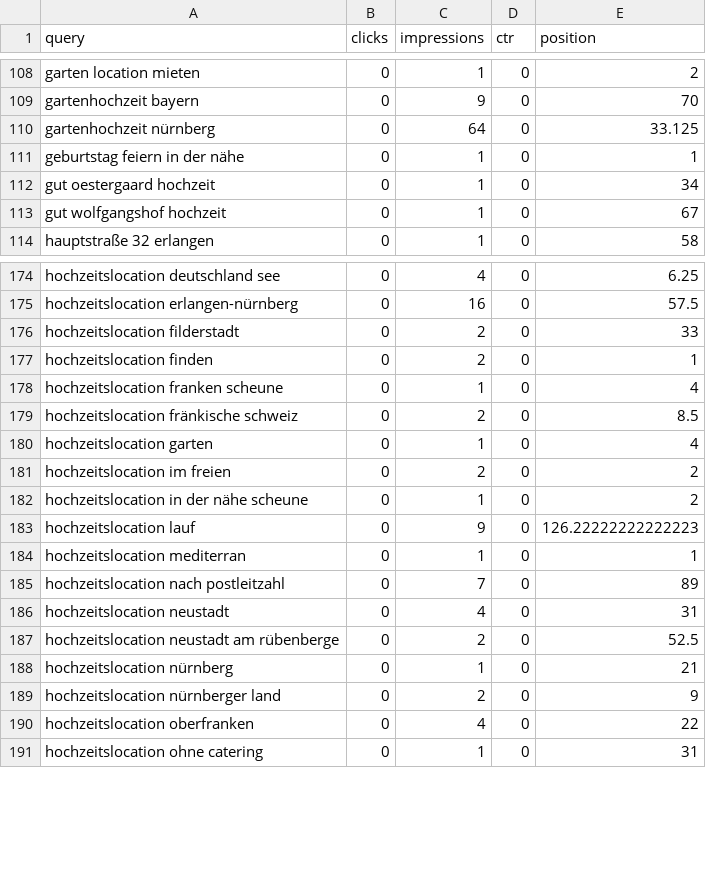
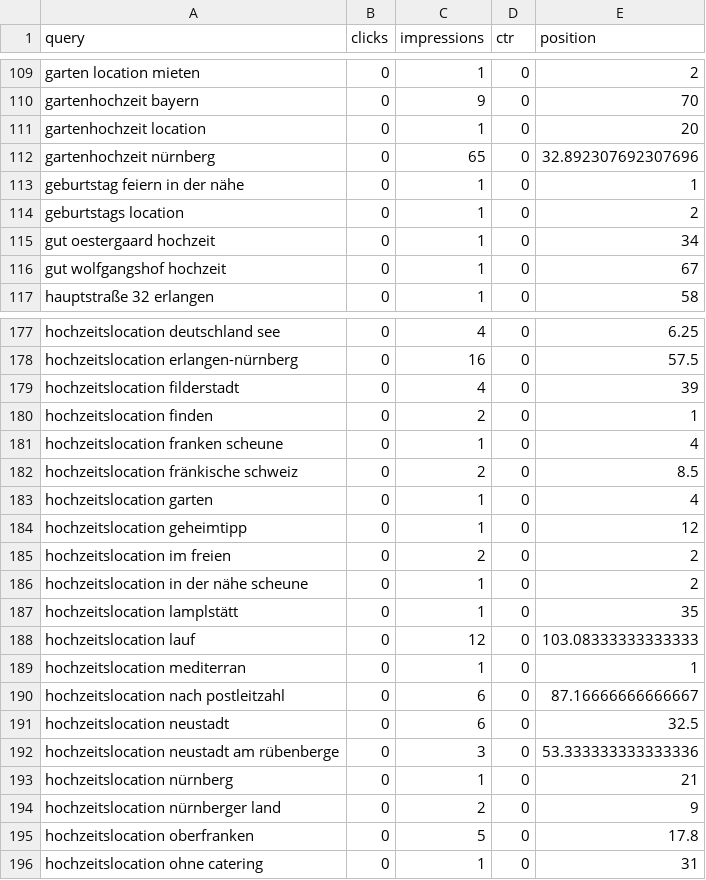
Before and after one commit to jonashildenbrand2710/landgut-seebuehne-vercel, a CSV file: docs/migration/google-search-console/search-queries.csv, drawn as a sheet; only a part is shown, gaps mark what is left out; the diff covers the shown part only.

```diff
--- a/docs/migration/google-search-console/search-queries.csv
+++ b/docs/migration/google-search-console/search-queries.csv
@@ -109,4 +110,6 @@ garten location mieten,0,1,0,2
 gartenhochzeit bayern,0,9,0,70
-gartenhochzeit nürnberg,0,64,0,33.125
+gartenhochzeit location,0,1,0,20
+gartenhochzeit nürnberg,0,65,0,32.892307692307696
 geburtstag feiern in der nähe,0,1,0,1
+geburtstags location,0,1,0,2
 gut oestergaard hochzeit,0,1,0,34
@@ -175,3 +178,3 @@ hochzeitslocation deutschland see,0,4,0,6.25
 hochzeitslocation erlangen-nürnberg,0,16,0,57.5
-hochzeitslocation filderstadt,0,2,0,33
+hochzeitslocation filderstadt,0,4,0,39
 hochzeitslocation finden,0,2,0,1
@@ -180,12 +183,14 @@ hochzeitslocation fränkische schweiz,0,2,0,8.5
 hochzeitslocation garten,0,1,0,4
+hochzeitslocation geheimtipp,0,1,0,12
 hochzeitslocation im freien,0,2,0,2
 hochzeitslocation in der nähe scheune,0,1,0,2
-hochzeitslocation lauf,0,9,0,126.22222222222223
+hochzeitslocation lamplstätt,0,1,0,35
+hochzeitslocation lauf,0,12,0,103.08333333333333
 hochzeitslocation mediterran,0,1,0,1
-hochzeitslocation nach postleitzahl,0,7,0,89
-hochzeitslocation neustadt,0,4,0,31
-hochzeitslocation neustadt am rübenberge,0,2,0,52.5
+hochzeitslocation nach postleitzahl,0,6,0,87.16666666666667
+hochzeitslocation neustadt,0,6,0,32.5
+hochzeitslocation neustadt am rübenberge,0,3,0,53.333333333333336
 hochzeitslocation nürnberg,0,1,0,21
 hochzeitslocation nürnberger land,0,2,0,9
-hochzeitslocation oberfranken,0,4,0,22
+hochzeitslocation oberfranken,0,5,0,17.8
 hochzeitslocation ohne catering,0,1,0,31
```
Also changed, not shown: 9 added rows, 2 removed rows and 85 edited cells elsewhere in this file, docs/migration/google-search-console/search-daily.csv, docs/migration/google-search-console/search-device.csv, 9 other files.
